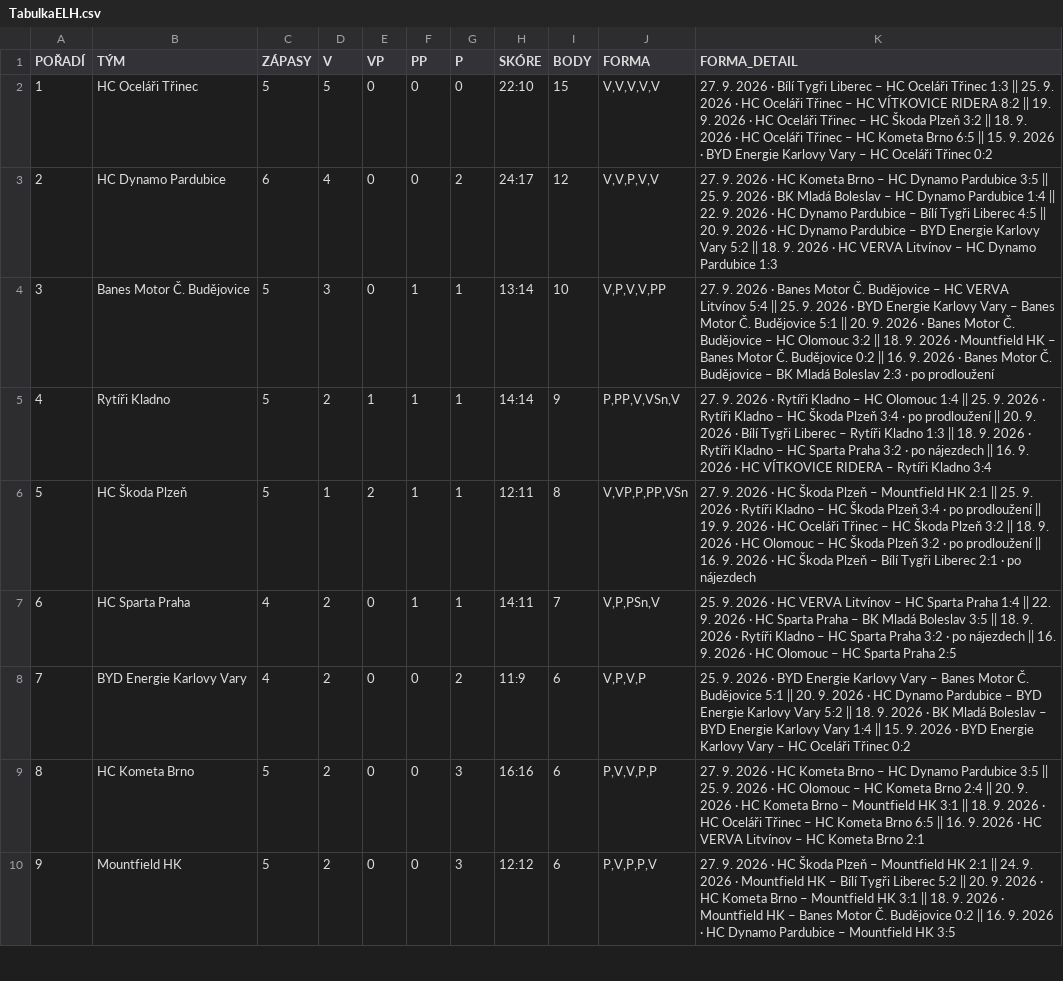
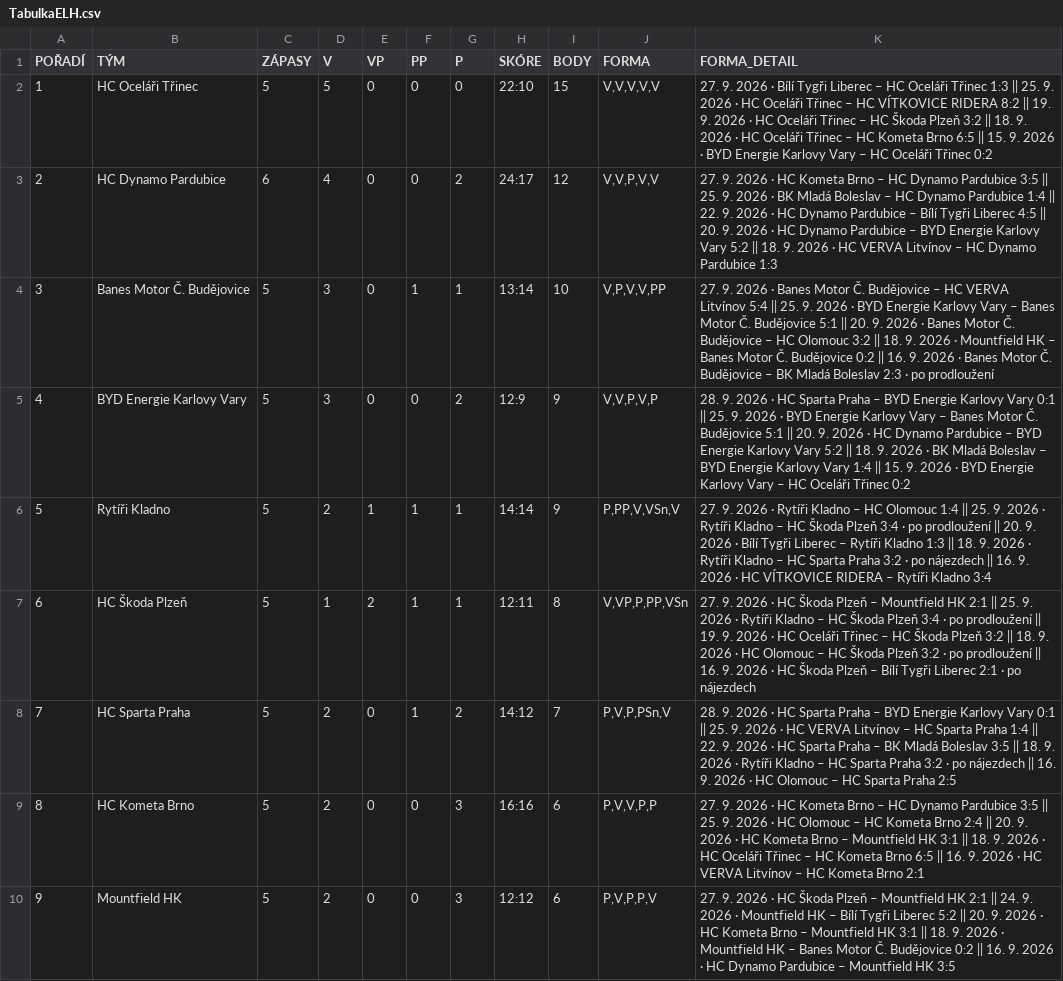
Before and after one commit to Adamos1511/ELH_IceStats, a CSV file: TabulkaELH.csv, drawn as a sheet; only a part is shown; removed rows and columns are numbered as before the commit, all else as after; the diff names each change by its address in the sheet, - before the commit and + after, or states it on an @@ line.

```diff
--- a/TabulkaELH.csv
+++ b/TabulkaELH.csv
+row 5: 4 | BYD Energie Karlovy Vary | 5 | 3 | 0 | 0 | 2 | 12:9 | 9 | V,V,P,V,P | 28. 9. 2026 · HC Sparta Praha – BYD Energie Karlovy Vary 0:1 || 25. 9. 2026 · BYD Energie Karlovy Vary – Banes Motor Č. Budějovice 5:1 || 20. 9. 2026 · HC Dynamo Pardubice – BYD Energie Karlovy Vary 5:2 || 18. 9. 2026 · BK Mladá Boleslav – BYD Energie Karlovy Vary 1:4 || 15. 9. 2026 · BYD Energie Karlovy Vary – HC Oceláři Třinec 0:2
@@ column A (POŘADÍ) renumbered between rows 6 and 8 @@
-C8 (ZÁPASY): 4
+C8 (ZÁPASY): 5
-G8 (P): 1
+G8 (P): 2
-H8 (SKÓRE): 14:11
+H8 (SKÓRE): 14:12
-J8 (FORMA): V,P,PSn,V
+J8 (FORMA): P,V,P,PSn,V
-K8 (FORMA_DETAIL): 25. 9.…
+K8 (FORMA_DETAIL): 28. 9. 2026 · HC Sparta Praha – BYD Energie Karlovy Vary 0:1 || 25. 9.…
-row 8: 7 | BYD Energie Karlovy Vary | 4 | 2 | 0 | 0 | 2 | 11:9 | 6 | V,P,V,P | 25. 9. 2026 · BYD Energie Karlovy Vary – Banes Motor Č. Budějovice 5:1 || 20. 9. 2026 · HC Dynamo Pardubice – BYD Energie Karlovy Vary 5:2 || 18. 9. 2026 · BK Mladá Boleslav – BYD Energie Karlovy Vary 1:4 || 15. 9. 2026 · BYD Energie Karlovy Vary – HC Oceláři Třinec 0:2
```
Also changed, not shown: brankari_detail.csv, hraci_detail.csv.
